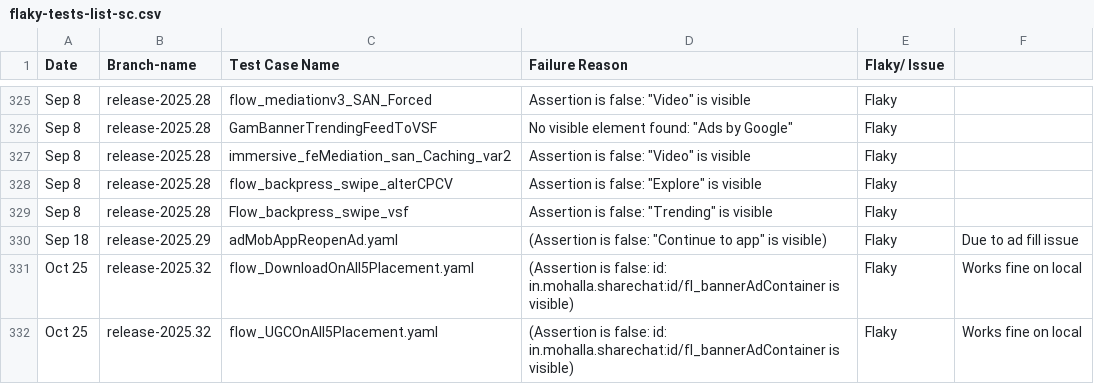
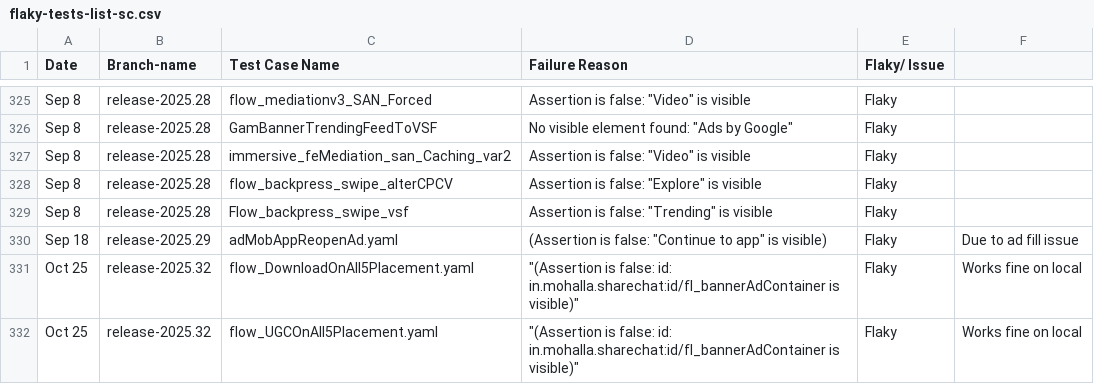
Before and after one commit to antariksh-sc/revenue-flaky-tests, a CSV file: flaky-tests-list-sc.csv, drawn as a sheet; only a part is shown, gaps mark what is left out; the diff names each change by its address in the sheet, - before the commit and + after, or states it on an @@ line.

Commit message:
Add files via upload

```diff
--- a/flaky-tests-list-sc.csv
+++ b/flaky-tests-list-sc.csv
-D331:D332 (Failure Reason): (Assertion is false: id: in.mohalla.sharechat:id/fl_bannerAdContainer is visible)
+D331:D332 (Failure Reason): "(Assertion is false: id: in.mohalla.sharechat:id/fl_bannerAdContainer is visible)"
```
